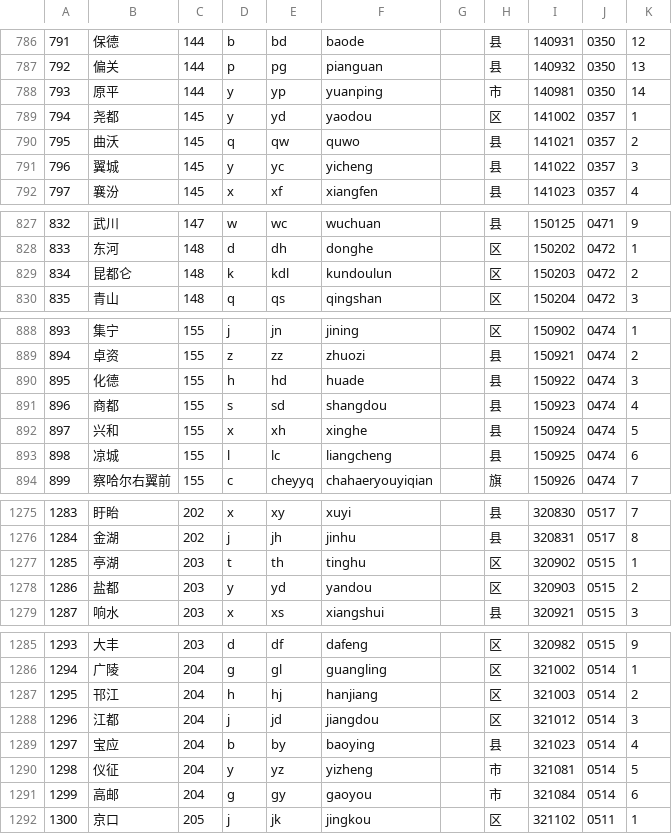
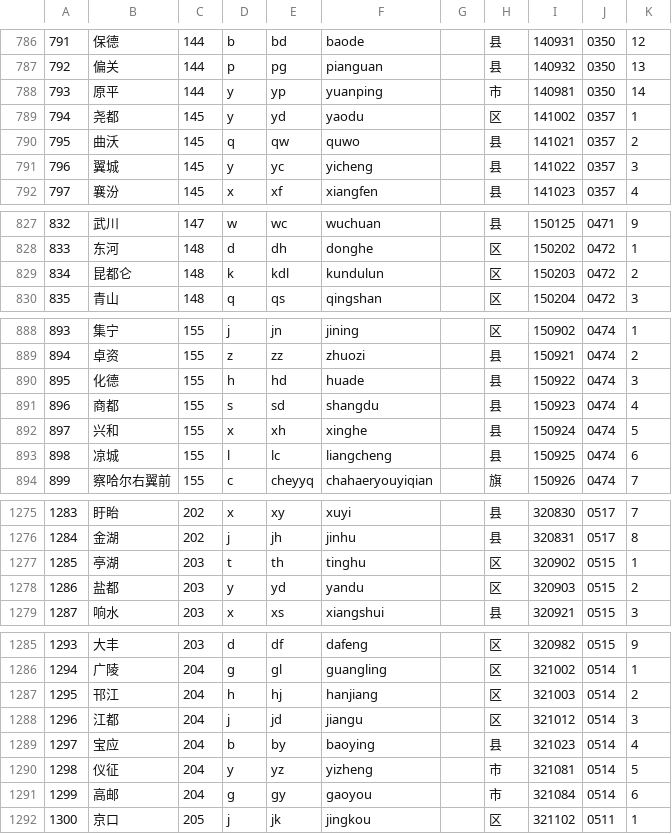
Before and after one commit to eduosi/district, a CSV file: district-full.csv, drawn as a sheet; only a part is shown, gaps mark what is left out; the diff covers the shown part only.

```diff
--- a/district-full.csv
+++ b/district-full.csv
@@ -788,3 +788,3 @@
 793	原平	144	y	yp	yuanping		市	140981	0350	14
-794	尧都	145	y	yd	yaodou		区	141002	0357	1
+794	尧都	145	y	yd	yaodu		区	141002	0357	1
 795	曲沃	145	q	qw	quwo		县	141021	0357	2
@@ -828,3 +828,3 @@
 833	东河	148	d	dh	donghe		区	150202	0472	1
-834	昆都仑	148	k	kdl	kundoulun		区	150203	0472	2
+834	昆都仑	148	k	kdl	kundulun		区	150203	0472	2
 835	青山	148	q	qs	qingshan		区	150204	0472	3
@@ -890,3 +890,3 @@
 895	化德	155	h	hd	huade		县	150922	0474	3
-896	商都	155	s	sd	shangdou		县	150923	0474	4
+896	商都	155	s	sd	shangdu		县	150923	0474	4
 897	兴和	155	x	xh	xinghe		县	150924	0474	5
@@ -1277,3 +1277,3 @@
 1285	亭湖	203	t	th	tinghu		区	320902	0515	1
-1286	盐都	203	y	yd	yandou		区	320903	0515	2
+1286	盐都	203	y	yd	yandu		区	320903	0515	2
 1287	响水	203	x	xs	xiangshui		县	320921	0515	3
@@ -1287,3 +1287,3 @@
 1295	邗江	204	h	hj	hanjiang		区	321003	0514	2
-1296	江都	204	j	jd	jiangdou		区	321012	0514	3
+1296	江都	204	j	jd	jiangu		区	321012	0514	3
 1297	宝应	204	b	by	baoying		县	321023	0514	4
```
Also changed, not shown: 22 edited cells elsewhere in this file, district-standard.csv, 2 other files.
